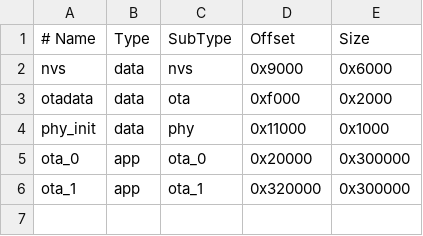
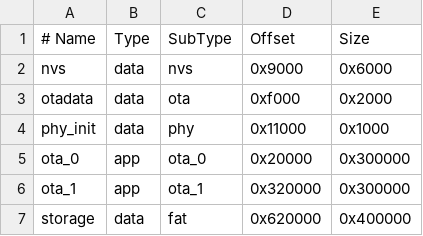
Before and after one commit to soBigRice/soRound_os, a CSV file: GeekTool-IDF/partitions.csv, drawn as a sheet.

```diff
--- a/GeekTool-IDF/partitions.csv
+++ b/GeekTool-IDF/partitions.csv
@@ -6 +6,2 @@ ota_0,    app,  ota_0,    0x20000,   0x300000
 ota_1,    app,  ota_1,    0x320000,  0x300000
+storage,  data, fat,      0x620000,  0x400000
```
Also changed, not shown: 24 other files.
